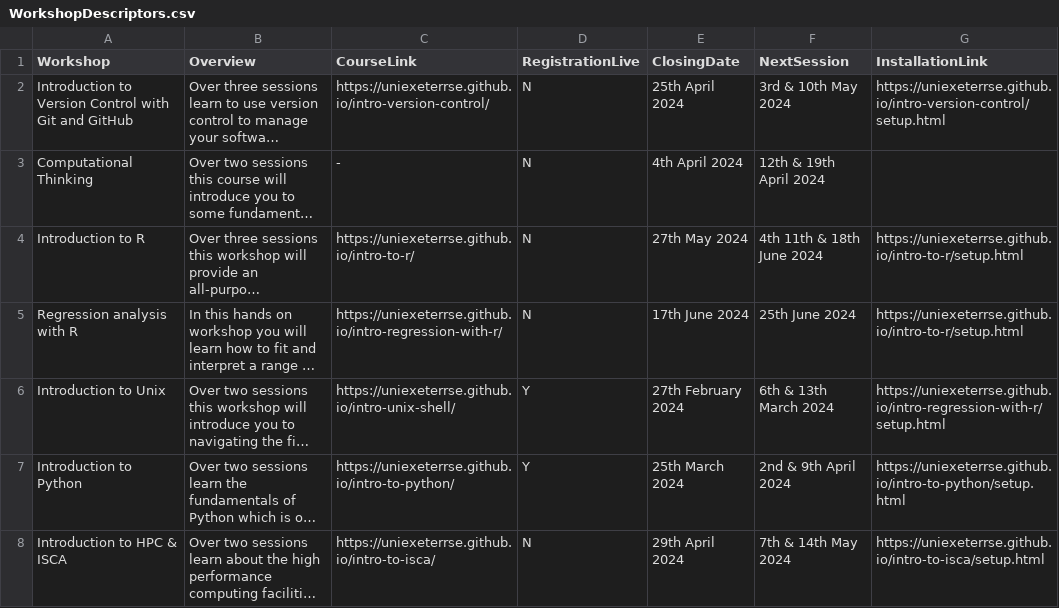
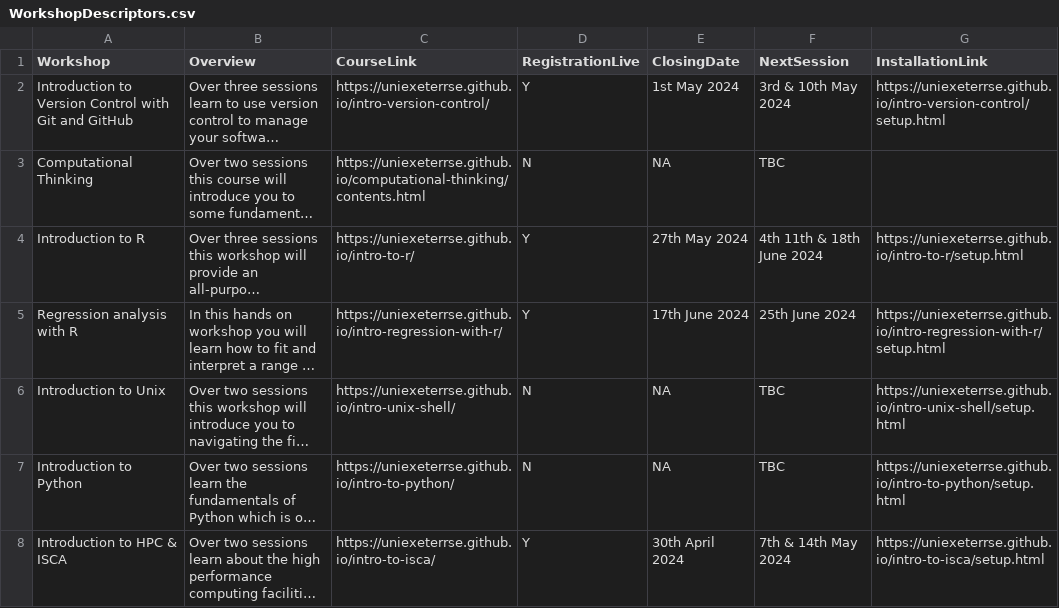
Before and after one commit to UniExeterRSE/workshop-homepage, a CSV file: _data/WorkshopDescriptors.csv, drawn as a sheet; only a part is shown; long unchanged cells end in …; the diff covers the shown part only; the diff names each change by its address in the sheet, - before the commit and + after, or states it on an @@ line.

Commit message:
Add files via upload

```diff
--- a/_data/WorkshopDescriptors.csv
+++ b/_data/WorkshopDescriptors.csv
-D2 (RegistrationLive): N
+D2 (RegistrationLive): Y
-E2 (ClosingDate): 25th April 2024
+E2 (ClosingDate): 1st May 2024
-C3 (CourseLink): -
+C3 (CourseLink): https://uniexeterrse.github.io/computational-thinking/contents.html
-E3 (ClosingDate): 4th April 2024
+E3 (ClosingDate): NA
-F3 (NextSession): 12th & 19th April 2024
+F3 (NextSession): TBC
-D4:D5 (RegistrationLive): N
+D4:D5 (RegistrationLive): Y
-G5 (InstallationLink): https://uniexeterrse.github.io/intro-to-r/setup.html
+G5 (InstallationLink): https://uniexeterrse.github.io/intro-regression-with-r/setup.html
-D6:D7 (RegistrationLive): Y
+D6:D7 (RegistrationLive): N
-E6 (ClosingDate): 27th February 2024
+E6 (ClosingDate): NA
-F6 (NextSession): 6th & 13th March 2024
+F6 (NextSession): TBC
-G6 (InstallationLink): https://uniexeterrse.github.io/intro-regression-with-r/setup.html
+G6 (InstallationLink): https://uniexeterrse.github.io/intro-unix-shell/setup.html
-E7 (ClosingDate): 25th March 2024
+E7 (ClosingDate): NA
-F7 (NextSession): 2nd & 9th April 2024
+F7 (NextSession): TBC
-D8 (RegistrationLive): N
+D8 (RegistrationLive): Y
-E8 (ClosingDate): 29th April 2024
+E8 (ClosingDate): 30th April 2024
```
Also changed, not shown: 1 removed row and 19 edited cells elsewhere in this file.
